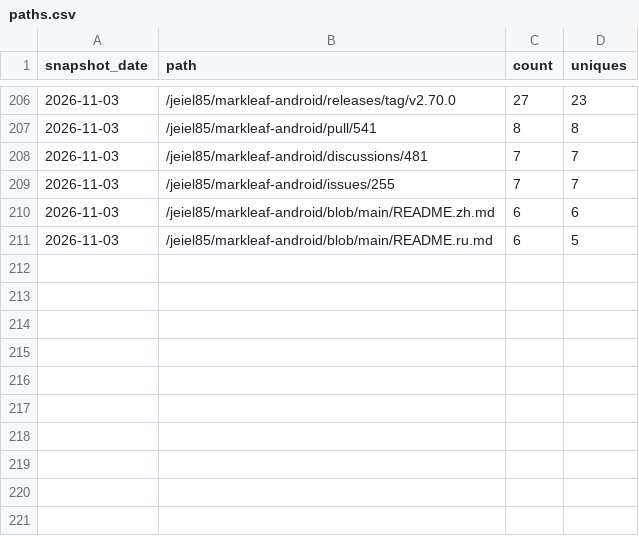
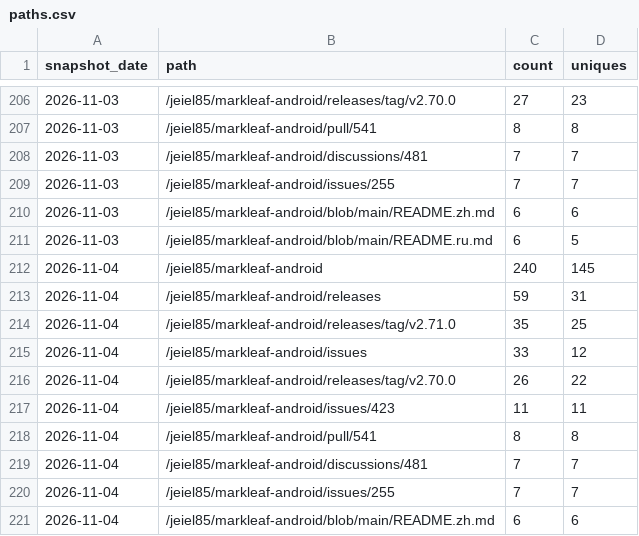
Before and after one commit to jeiel85/markleaf-android, a CSV file: paths.csv, drawn as a sheet; only a part is shown, gaps mark what is left out.

```diff
--- a/paths.csv
+++ b/paths.csv
@@ -211 +211,11 @@ snapshot_date,path,count,uniques
 2026-11-03,/jeiel85/markleaf-android/blob/main/README.ru.md,6,5
+2026-11-04,/jeiel85/markleaf-android,240,145
+2026-11-04,/jeiel85/markleaf-android/releases,59,31
+2026-11-04,/jeiel85/markleaf-android/releases/tag/v2.71.0,35,25
+2026-11-04,/jeiel85/markleaf-android/issues,33,12
+2026-11-04,/jeiel85/markleaf-android/releases/tag/v2.70.0,26,22
+2026-11-04,/jeiel85/markleaf-android/issues/423,11,11
+2026-11-04,/jeiel85/markleaf-android/pull/541,8,8
+2026-11-04,/jeiel85/markleaf-android/discussions/481,7,7
+2026-11-04,/jeiel85/markleaf-android/issues/255,7,7
+2026-11-04,/jeiel85/markleaf-android/blob/main/README.zh.md,6,6
```
Also changed, not shown: clones.csv, referrers.csv, 2 other files.
